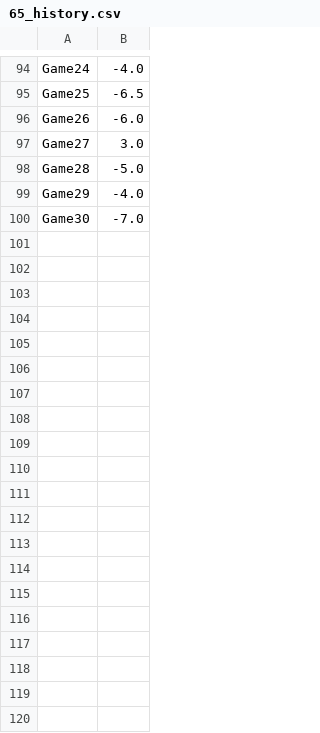
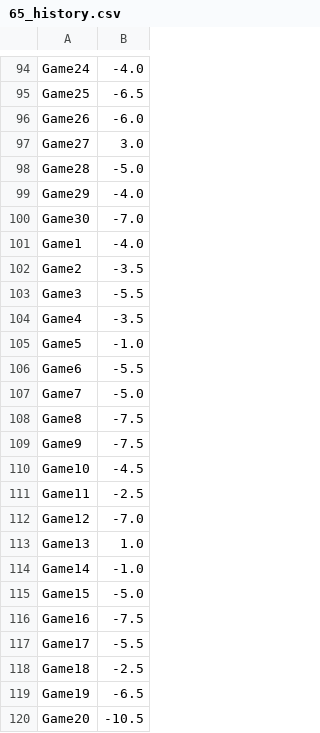
Before and after one commit to aidenj1808/apples-to-apples-ai, a CSV file: src/65/65_history.csv, drawn as a sheet; only a part is shown, gaps mark what is left out; the diff covers the shown part only; the diff names each change by its address in the sheet, - before the commit and + after, or states it on an @@ line.

Commit message:
Add 30 games of data for 65 clusters agent.

```diff
--- a/src/65/65_history.csv
+++ b/src/65/65_history.csv
+row 101: Game1 | -4.0
+row 102: Game2 | -3.5
+row 103: Game3 | -5.5
+row 104: Game4 | -3.5
+row 105: Game5 | -1.0
+row 106: Game6 | -5.5
+row 107: Game7 | -5.0
+row 108: Game8 | -7.5
+row 109: Game9 | -7.5
+row 110: Game10 | -4.5
+row 111: Game11 | -2.5
+row 112: Game12 | -7.0
+row 113: Game13 | 1.0
+row 114: Game14 | -1.0
+row 115: Game15 | -5.0
+row 116: Game16 | -7.5
+row 117: Game17 | -5.5
+row 118: Game18 | -2.5
+row 119: Game19 | -6.5
+row 120: Game20 | -10.5
```
Also changed, not shown: 10 added rows elsewhere in this file, 1 other file.
